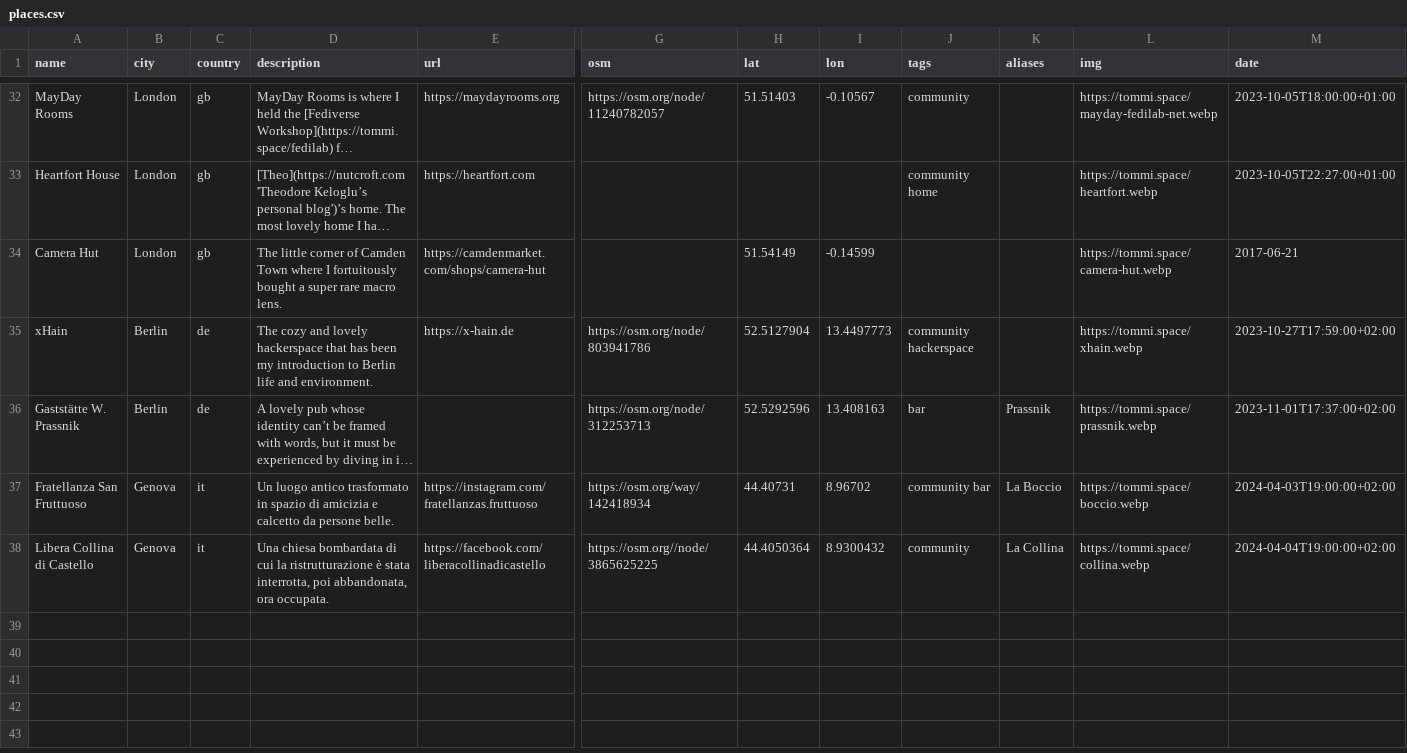
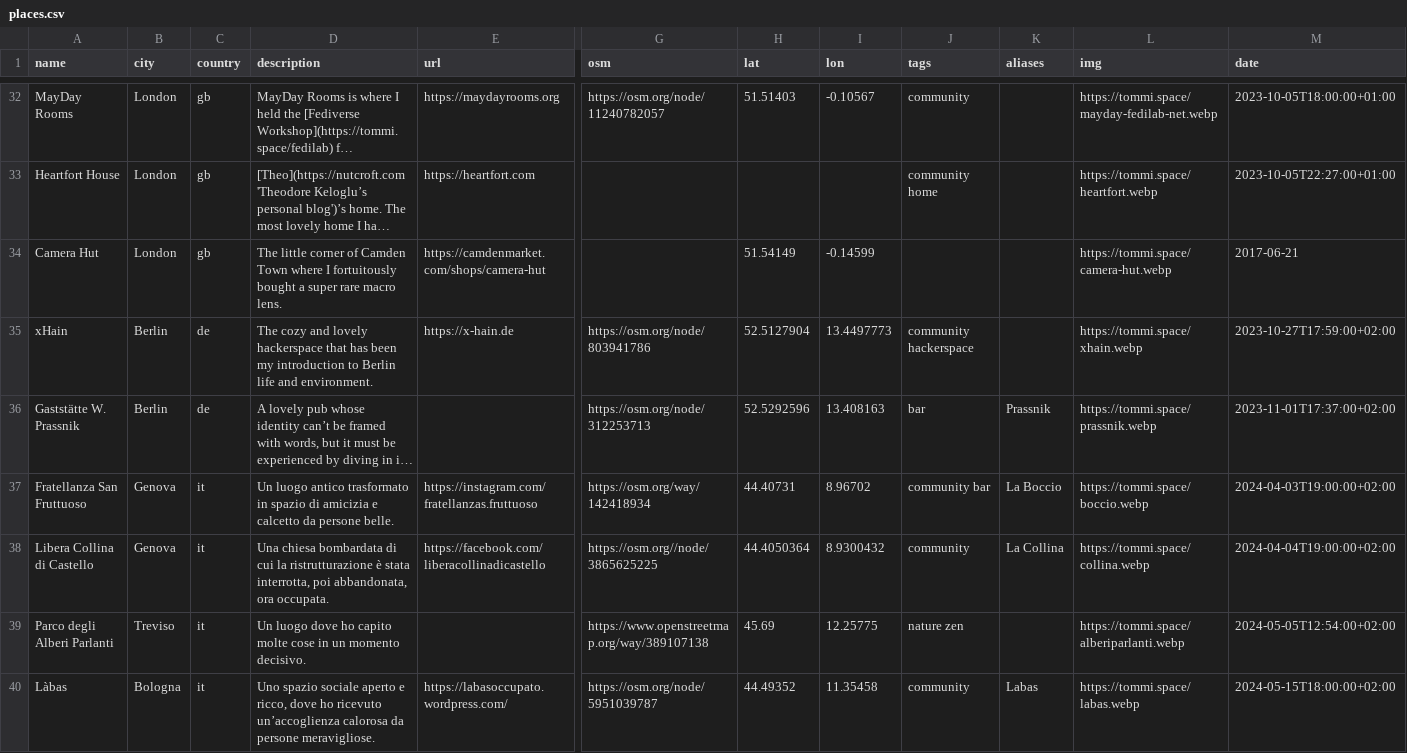
Before and after one commit to xplosionmind/tommi.space, a CSV file: data/places.csv, drawn as a sheet; only a part is shown, gaps mark what is left out; long unchanged cells end in …; rows hold the shown columns only; the diff names each change by its address in the sheet, - before the commit and + after, or states it on an @@ line.

Commit message:
🖋️ Add places and people

```diff
--- a/data/places.csv
+++ b/data/places.csv
+row 39: Parco degli Alberi Parlanti | Treviso | it | Un luogo dove ho capito molte cose in un momento decisivo. |  | https://www.openstreetmap.org/way/389107138 | 45.69 | 12.25775 | nature zen |  | https://tommi.space/alberiparlanti.webp | 2024-05-05T12:54:00+02:00
+row 40: Làbas | Bologna | it | Uno spazio sociale aperto e ricco, dove ho ricevuto un’accoglienza calorosa da persone meravigliose. | https://labasoccupato.wordpress.com/ | https://osm.org/node/5951039787 | 44.49352 | 11.35458 | community | Labas | https://tommi.space/labas.webp | 2024-05-15T18:00:00+02:00
```
Also changed, not shown: 1 other file.
